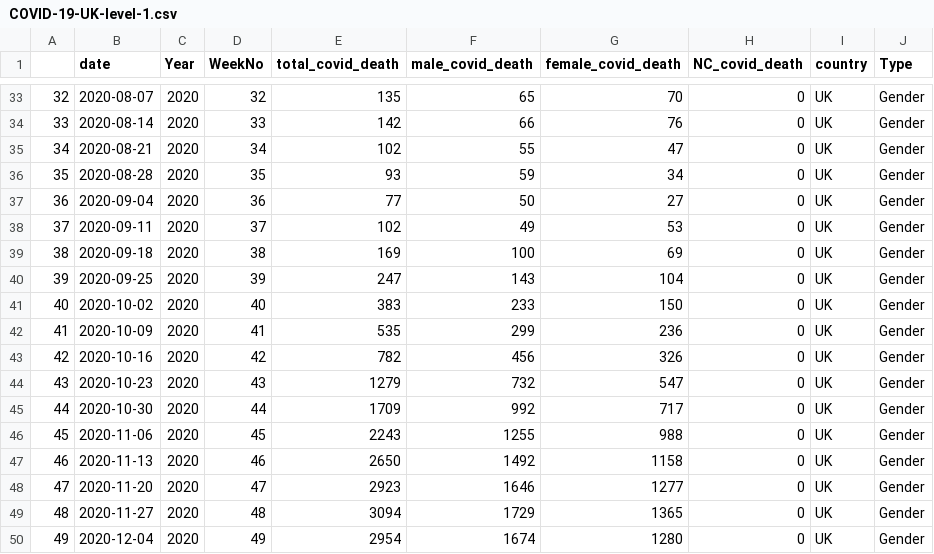
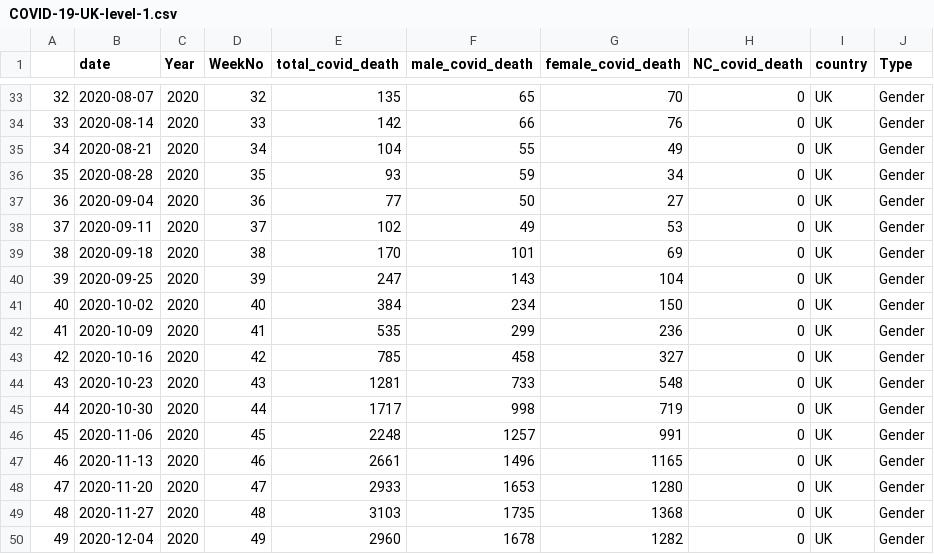
Before and after one commit to harjew/COVID-19-Data, a CSV file: covid-data/COVID-19-UK-level-1.csv, drawn as a sheet; only a part is shown, gaps mark what is left out; the diff covers the shown part only.

```diff
--- a/covid-data/COVID-19-UK-level-1.csv
+++ b/covid-data/COVID-19-UK-level-1.csv
@@ -34,3 +34,3 @@
 "33";2020-08-14;2020;33;142;66;76;0;"UK";"Gender"
-"34";2020-08-21;2020;34;102;55;47;0;"UK";"Gender"
+"34";2020-08-21;2020;34;104;55;49;0;"UK";"Gender"
 "35";2020-08-28;2020;35;93;59;34;0;"UK";"Gender"
@@ -38,13 +38,13 @@
 "37";2020-09-11;2020;37;102;49;53;0;"UK";"Gender"
-"38";2020-09-18;2020;38;169;100;69;0;"UK";"Gender"
+"38";2020-09-18;2020;38;170;101;69;0;"UK";"Gender"
 "39";2020-09-25;2020;39;247;143;104;0;"UK";"Gender"
-"40";2020-10-02;2020;40;383;233;150;0;"UK";"Gender"
+"40";2020-10-02;2020;40;384;234;150;0;"UK";"Gender"
 "41";2020-10-09;2020;41;535;299;236;0;"UK";"Gender"
-"42";2020-10-16;2020;42;782;456;326;0;"UK";"Gender"
-"43";2020-10-23;2020;43;1279;732;547;0;"UK";"Gender"
-"44";2020-10-30;2020;44;1709;992;717;0;"UK";"Gender"
-"45";2020-11-06;2020;45;2243;1255;988;0;"UK";"Gender"
-"46";2020-11-13;2020;46;2650;1492;1158;0;"UK";"Gender"
-"47";2020-11-20;2020;47;2923;1646;1277;0;"UK";"Gender"
-"48";2020-11-27;2020;48;3094;1729;1365;0;"UK";"Gender"
-"49";2020-12-04;2020;49;2954;1674;1280;0;"UK";"Gender"
+"42";2020-10-16;2020;42;785;458;327;0;"UK";"Gender"
+"43";2020-10-23;2020;43;1281;733;548;0;"UK";"Gender"
+"44";2020-10-30;2020;44;1717;998;719;0;"UK";"Gender"
+"45";2020-11-06;2020;45;2248;1257;991;0;"UK";"Gender"
+"46";2020-11-13;2020;46;2661;1496;1165;0;"UK";"Gender"
+"47";2020-11-20;2020;47;2933;1653;1280;0;"UK";"Gender"
+"48";2020-11-27;2020;48;3103;1735;1368;0;"UK";"Gender"
+"49";2020-12-04;2020;49;2960;1678;1282;0;"UK";"Gender"
```
Also changed, not shown: 5 added rows and 74 edited cells elsewhere in this file, 1 other file.
